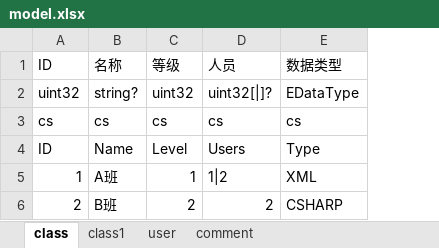
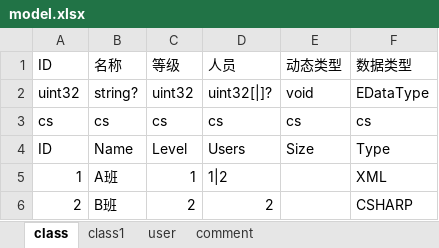
Before and after one commit to wingcd/go-xlsx-exporter, an Excel workbook: data/model.xlsx, sheet class, drawn as a sheet; values as stored, in another font and other column widths than the file's, no borders; the diff names each change by its address in the sheet, - before the commit and + after, or states it on an @@ line.

```diff
--- a/data/model.xlsx (sheet class)
+++ b/data/model.xlsx (sheet class)
+column E, rows 1-4: 动态类型 | void | cs | Size
```
Also changed, not shown: 1 other file.
